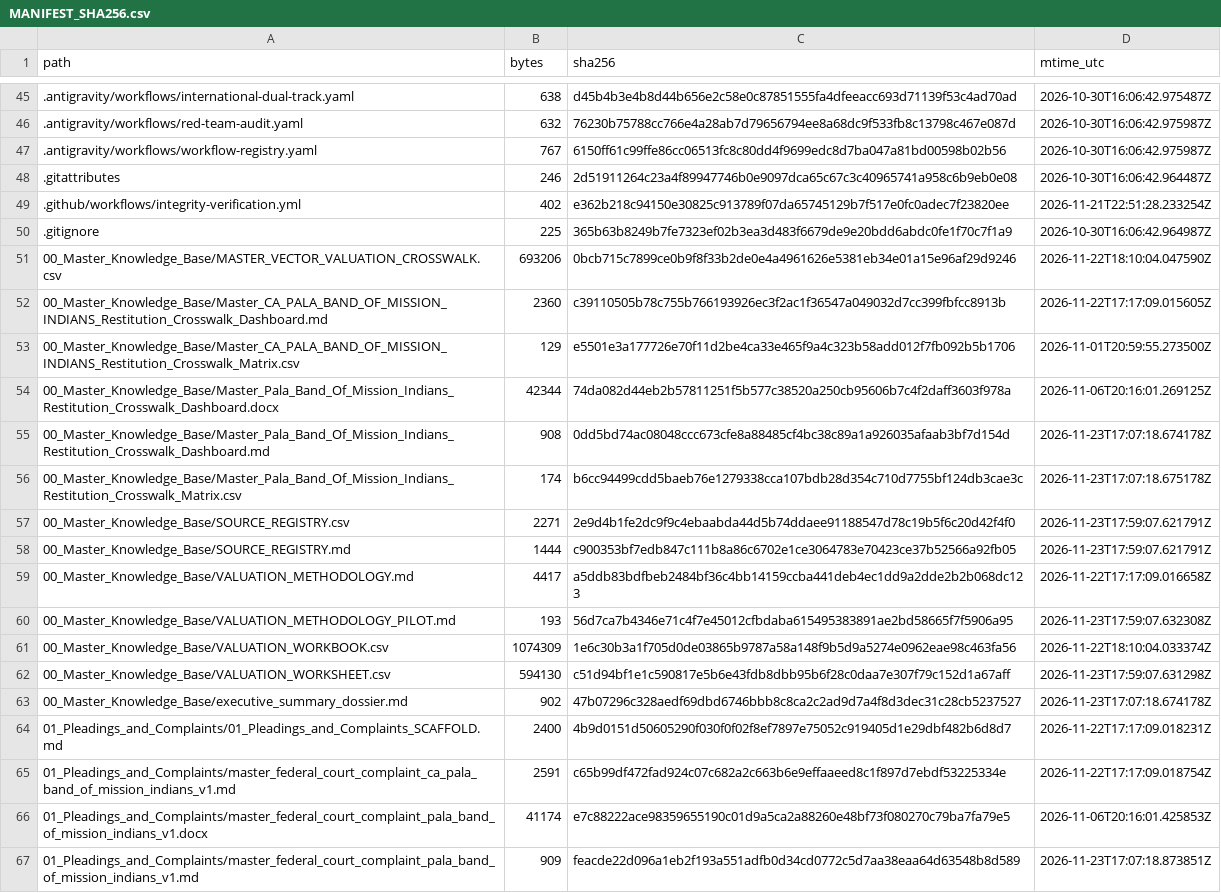
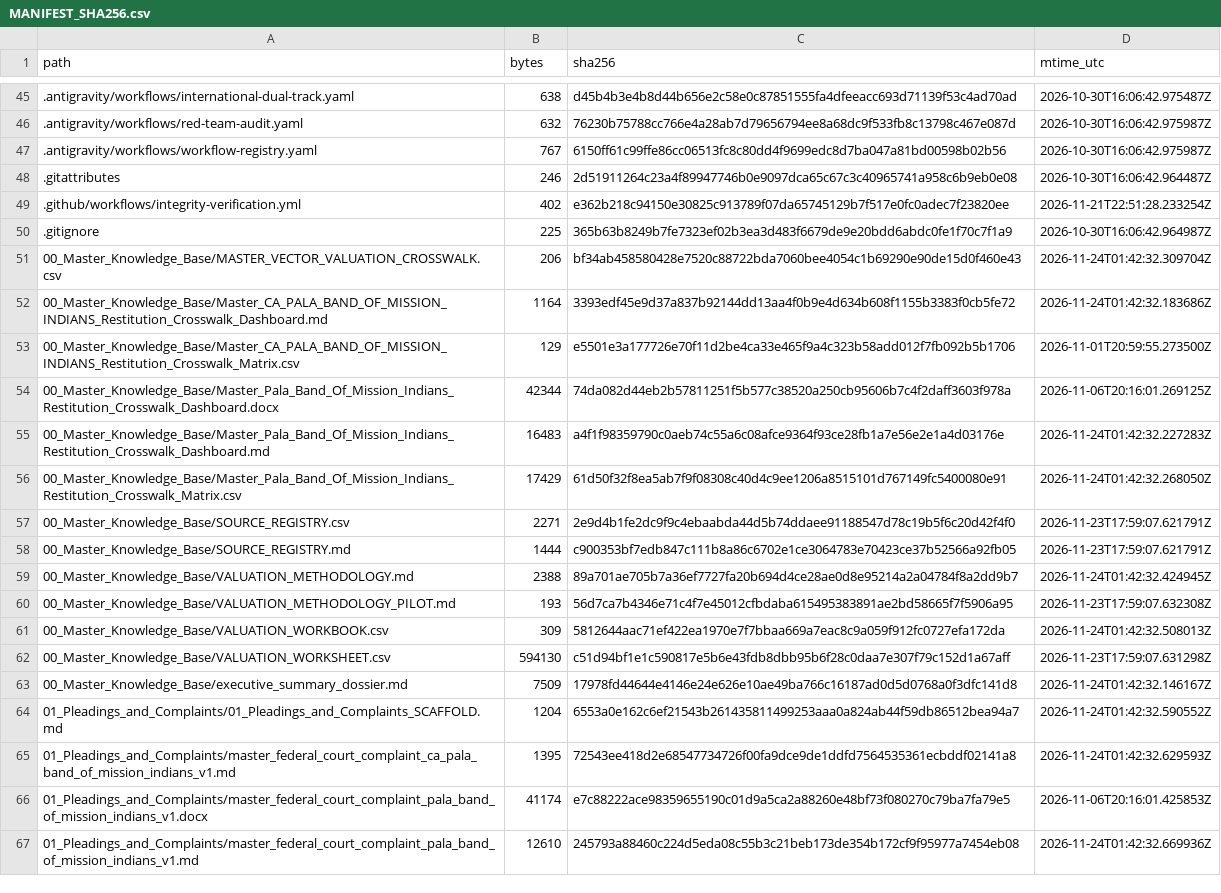
Before and after one commit to GlobalRestitutionAlliance/turtle-island-us-ca-pala-band-of-mission-indians-master-litigation, a CSV file: 99_Archives_and_Manifests/MANIFEST_SHA256.csv, drawn as a sheet; only a part is shown, gaps mark what is left out; the diff covers the shown part only.

```diff
--- a/99_Archives_and_Manifests/MANIFEST_SHA256.csv
+++ b/99_Archives_and_Manifests/MANIFEST_SHA256.csv
@@ -50,18 +50,18 @@ path,bytes,sha256,mtime_utc
 .gitignore,225,365b63b8249b7fe7323ef02b3ea3d483f6679de9e20bdd6abdc0fe1f70c7f1a9,2026-10-30T16:06:42.964987Z
-00_Master_Knowledge_Base/MASTER_VECTOR_VALUATION_CROSSWALK.csv,693206,0bcb715c7899ce0b9f8f33b2de0e4a4961626e5381eb34e01a15e96af29d9246,2026-11-22T18:10:04.047590Z
-00_Master_Knowledge_Base/Master_CA_PALA_BAND_OF_MISSION_INDIANS_Restitution_Crosswalk_Dashboard.md,2360,c39110505b78c755b766193926ec3f2ac1f36547a049032d7cc399fbfcc8913b,2026-11-22T17:17:09.015605Z
+00_Master_Knowledge_Base/MASTER_VECTOR_VALUATION_CROSSWALK.csv,206,bf34ab458580428e7520c88722bda7060bee4054c1b69290e90de15d0f460e43,2026-11-24T01:42:32.309704Z
+00_Master_Knowledge_Base/Master_CA_PALA_BAND_OF_MISSION_INDIANS_Restitution_Crosswalk_Dashboard.md,1164,3393edf45e9d37a837b92144dd13aa4f0b9e4d634b608f1155b3383f0cb5fe72,2026-11-24T01:42:32.183686Z
 00_Master_Knowledge_Base/Master_CA_PALA_BAND_OF_MISSION_INDIANS_Restitution_Crosswalk_Matrix.csv,129,e5501e3a177726e70f11d2be4ca33e465f9a4c323b58add012f7fb092b5b1706,2026-11-01T20:59:55.273500Z
 00_Master_Knowledge_Base/Master_Pala_Band_Of_Mission_Indians_Restitution_Crosswalk_Dashboard.docx,42344,74da082d44eb2b57811251f5b577c38520a250cb95606b7c4f2daff3603f978a,2026-11-06T20:16:01.269125Z
-00_Master_Knowledge_Base/Master_Pala_Band_Of_Mission_Indians_Restitution_Crosswalk_Dashboard.md,908,0dd5bd74ac08048ccc673cfe8a88485cf4bc38c89a1a926035afaab3bf7d154d,2026-11-23T17:07:18.674178Z
-00_Master_Knowledge_Base/Master_Pala_Band_Of_Mission_Indians_Restitution_Crosswalk_Matrix.csv,174,b6cc94499cdd5baeb76e1279338cca107bdb28d354c710d7755bf124db3cae3c,2026-11-23T17:07:18.675178Z
+00_Master_Knowledge_Base/Master_Pala_Band_Of_Mission_Indians_Restitution_Crosswalk_Dashboard.md,16483,a4f1f98359790c0aeb74c55a6c08afce9364f93ce28fb1a7e56e2e1a4d03176e,2026-11-24T01:42:32.227283Z
+00_Master_Knowledge_Base/Master_Pala_Band_Of_Mission_Indians_Restitution_Crosswalk_Matrix.csv,17429,61d50f32f8ea5ab7f9f08308c40d4c9ee1206a8515101d767149fc5400080e91,2026-11-24T01:42:32.268050Z
 00_Master_Knowledge_Base/SOURCE_REGISTRY.csv,2271,2e9d4b1fe2dc9f9c4ebaabda44d5b74ddaee91188547d78c19b5f6c20d42f4f0,2026-11-23T17:59:07.621791Z
 00_Master_Knowledge_Base/SOURCE_REGISTRY.md,1444,c900353bf7edb847c111b8a86c6702e1ce3064783e70423ce37b52566a92fb05,2026-11-23T17:59:07.621791Z
-00_Master_Knowledge_Base/VALUATION_METHODOLOGY.md,4417,a5ddb83bdfbeb2484bf36c4bb14159ccba441deb4ec1dd9a2dde2b2b068dc123,2026-11-22T17:17:09.016658Z
+00_Master_Knowledge_Base/VALUATION_METHODOLOGY.md,2388,89a701ae705b7a36ef7727fa20b694d4ce28ae0d8e95214a2a04784f8a2dd9b7,2026-11-24T01:42:32.424945Z
 00_Master_Knowledge_Base/VALUATION_METHODOLOGY_PILOT.md,193,56d7ca7b4346e71c4f7e45012cfbdaba615495383891ae2bd58665f7f5906a95,2026-11-23T17:59:07.632308Z
-00_Master_Knowledge_Base/VALUATION_WORKBOOK.csv,1074309,1e6c30b3a1f705d0de03865b9787a58a148f9b5d9a5274e0962eae98c463fa56,2026-11-22T18:10:04.033374Z
+00_Master_Knowledge_Base/VALUATION_WORKBOOK.csv,309,5812644aac71ef422ea1970e7f7bbaa669a7eac8c9a059f912fc0727efa172da,2026-11-24T01:42:32.508013Z
 00_Master_Knowledge_Base/VALUATION_WORKSHEET.csv,594130,c51d94bf1e1c590817e5b6e43fdb8dbb95b6f28c0daa7e307f79c152d1a67aff,2026-11-23T17:59:07.631298Z
-00_Master_Knowledge_Base/executive_summary_dossier.md,902,47b07296c328aedf69dbd6746bbb8c8ca2c2ad9d7a4f8d3dec31c28cb5237527,2026-11-23T17:07:18.674178Z
-01_Pleadings_and_Complaints/01_Pleadings_and_Complaints_SCAFFOLD.md,2400,4b9d0151d50605290f030f0f02f8ef7897e75052c919405d1e29dbf482b6d8d7,2026-11-22T17:17:09.018231Z
-01_Pleadings_and_Complaints/master_federal_court_complaint_ca_pala_band_of_mission_indians_v1.md,2591,c65b99df472fad924c07c682a2c663b6e9effaaeed8c1f897d7ebdf53225334e,2026-11-22T17:17:09.018754Z
+00_Master_Knowledge_Base/executive_summary_dossier.md,7509,17978fd44644e4146e24e626e10ae49ba766c16187ad0d5d0768a0f3dfc141d8,2026-11-24T01:42:32.146167Z
+01_Pleadings_and_Complaints/01_Pleadings_and_Complaints_SCAFFOLD.md,1204,6553a0e162c6ef21543b261435811499253aaa0a824ab44f59db86512bea94a7,2026-11-24T01:42:32.590552Z
+01_Pleadings_and_Complaints/master_federal_court_complaint_ca_pala_band_of_mission_indians_v1.md,1395,72543ee418d2e68547734726f00fa9dce9de1ddfd7564535361ecbddf02141a8,2026-11-24T01:42:32.629593Z
 01_Pleadings_and_Complaints/master_federal_court_complaint_pala_band_of_mission_indians_v1.docx,41174,e7c88222ace98359655190c01d9a5ca2a88260e48bf73f080270c79ba7fa79e5,2026-11-06T20:16:01.425853Z
-01_Pleadings_and_Complaints/master_federal_court_complaint_pala_band_of_mission_indians_v1.md,909,feacde22d096a1eb2f193a551adfb0d34cd0772c5d7aa38eaa64d63548b8d589,2026-11-23T17:07:18.873851Z
+01_Pleadings_and_Complaints/master_federal_court_complaint_pala_band_of_mission_indians_v1.md,12610,245793a88460c224d5eda08c55b3c21beb173de354b172cf9f95977a7454eb08,2026-11-24T01:42:32.669936Z
```
Also changed, not shown: 80 edited cells elsewhere in this file, 37 other files.
